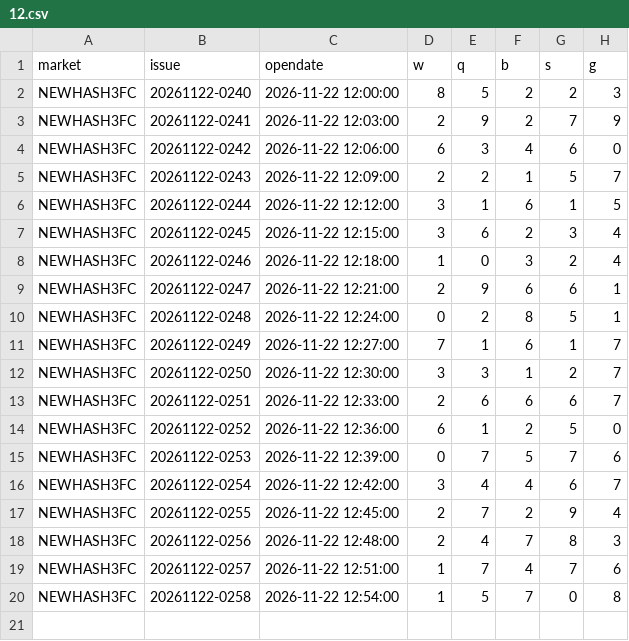
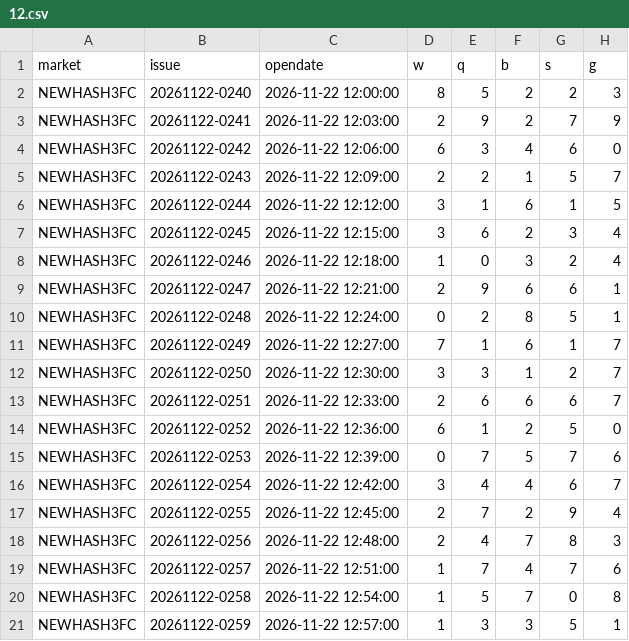
Before and after one commit to naruto0101/hash3-draw-data, a CSV file: data/updates/2026/11/22/12.csv, drawn as a sheet.

```diff
--- a/data/updates/2026/11/22/12.csv
+++ b/data/updates/2026/11/22/12.csv
@@ -20 +20,2 @@ NEWHASH3FC,20261122-0257,2026-11-22 12:51:00,1,7,4,7,6
 NEWHASH3FC,20261122-0258,2026-11-22 12:54:00,1,5,7,0,8
+NEWHASH3FC,20261122-0259,2026-11-22 12:57:00,1,3,3,5,1
```
Also changed, not shown: data/archive/history.csv, 3 other files.
